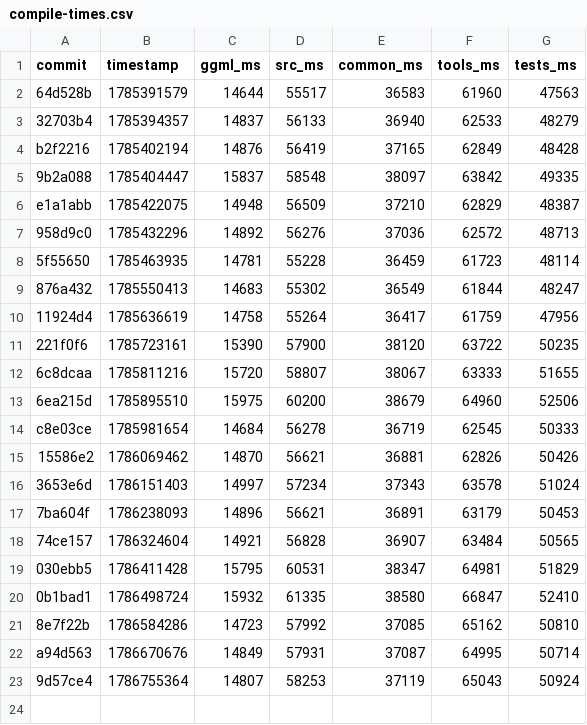
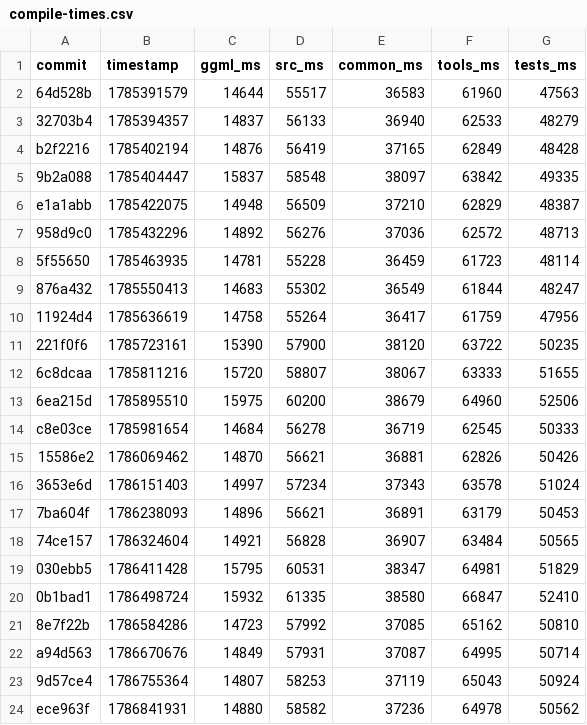
Before and after one commit to ggml-org/llama.cpp-dev, a CSV file: compile-times.csv, drawn as a sheet.

```diff
--- a/compile-times.csv
+++ b/compile-times.csv
@@ -23 +23,2 @@ a94d563,1786670676,14849,57931,37087,64995,50714
 9d57ce4,1786755364,14807,58253,37119,65043,50924
+ece963f,1786841931,14880,58582,37236,64978,50562
```
Also changed, not shown: 2 other files.
